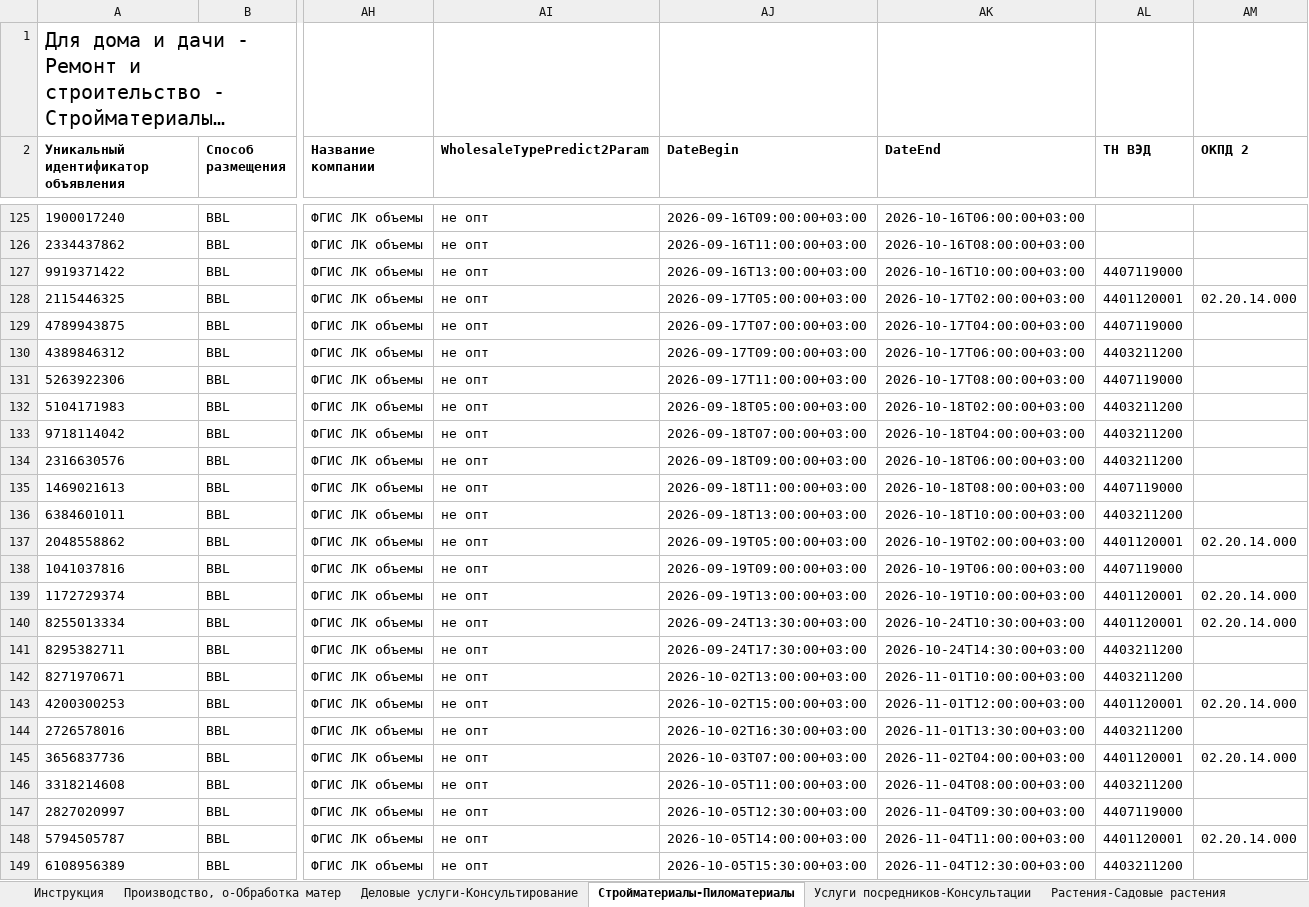
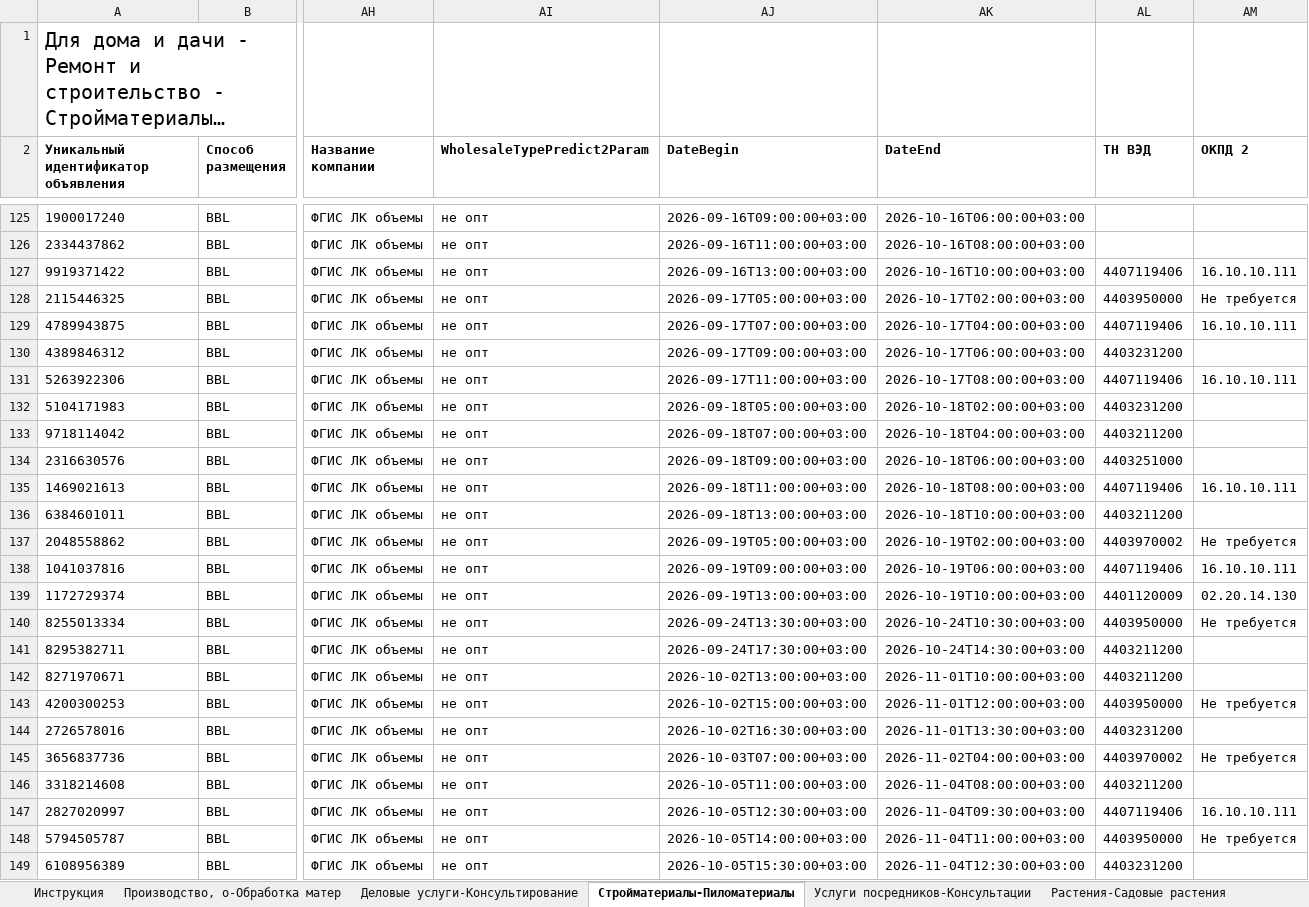
Before and after one commit to Harmageddon14/avito-feeds, an Excel workbook: fgislk.xlsx, sheet Стройматериалы-Пиломатериалы, drawn as a sheet; only a part is shown, gaps mark what is left out; long unchanged cells end in …; values as stored, in another font and other column widths than the file's, no borders; conditional formats not drawn; the diff covers the shown part only; the diff names each change by its address in the sheet, - before the commit and + after, or states it on an @@ line.

```diff
--- a/fgislk.xlsx (sheet Стройматериалы-Пиломатериалы)
+++ b/fgislk.xlsx (sheet Стройматериалы-Пиломатериалы)
-AL127 (ТН ВЭД): 4407119000
+AL127 (ТН ВЭД): 4407119406
-AM127 (ОКПД 2): (empty)
+AM127 (ОКПД 2): 16.10.10.111
-AL128 (ТН ВЭД): 4401120001
+AL128 (ТН ВЭД): 4403950000
-AM128 (ОКПД 2): 02.20.14.000
+AM128 (ОКПД 2): Не требуется
-AL129 (ТН ВЭД): 4407119000
+AL129 (ТН ВЭД): 4407119406
-AM129 (ОКПД 2): (empty)
+AM129 (ОКПД 2): 16.10.10.111
-AL130 (ТН ВЭД): 4403211200
+AL130 (ТН ВЭД): 4403231200
-AL131 (ТН ВЭД): 4407119000
+AL131 (ТН ВЭД): 4407119406
-AM131 (ОКПД 2): (empty)
+AM131 (ОКПД 2): 16.10.10.111
-AL132 (ТН ВЭД): 4403211200
+AL132 (ТН ВЭД): 4403231200
-AL134 (ТН ВЭД): 4403211200
+AL134 (ТН ВЭД): 4403251000
-AL135 (ТН ВЭД): 4407119000
+AL135 (ТН ВЭД): 4407119406
-AM135 (ОКПД 2): (empty)
+AM135 (ОКПД 2): 16.10.10.111
-AL137 (ТН ВЭД): 4401120001
+AL137 (ТН ВЭД): 4403970002
-AM137 (ОКПД 2): 02.20.14.000
+AM137 (ОКПД 2): Не требуется
-AL138 (ТН ВЭД): 4407119000
+AL138 (ТН ВЭД): 4407119406
-AM138 (ОКПД 2): (empty)
+AM138 (ОКПД 2): 16.10.10.111
-AL139 (ТН ВЭД): 4401120001
+AL139 (ТН ВЭД): 4401120009
-AM139 (ОКПД 2): 02.20.14.000
+AM139 (ОКПД 2): 02.20.14.130
-AL140 (ТН ВЭД): 4401120001
+AL140 (ТН ВЭД): 4403950000
-AM140 (ОКПД 2): 02.20.14.000
+AM140 (ОКПД 2): Не требуется
-AL143 (ТН ВЭД): 4401120001
+AL143 (ТН ВЭД): 4403950000
-AM143 (ОКПД 2): 02.20.14.000
+AM143 (ОКПД 2): Не требуется
-AL144 (ТН ВЭД): 4403211200
+AL144 (ТН ВЭД): 4403231200
-AL145 (ТН ВЭД): 4401120001
+AL145 (ТН ВЭД): 4403970002
-AM145 (ОКПД 2): 02.20.14.000
+AM145 (ОКПД 2): Не требуется
-AL147 (ТН ВЭД): 4407119000
+AL147 (ТН ВЭД): 4407119406
-AM147 (ОКПД 2): (empty)
+AM147 (ОКПД 2): 16.10.10.111
-AL148 (ТН ВЭД): 4401120001
+AL148 (ТН ВЭД): 4403950000
-AM148 (ОКПД 2): 02.20.14.000
+AM148 (ОКПД 2): Не требуется
-AL149 (ТН ВЭД): 4403211200
+AL149 (ТН ВЭД): 4403231200
```
Also changed, not shown: 50 edited cells elsewhere in this sheet.
